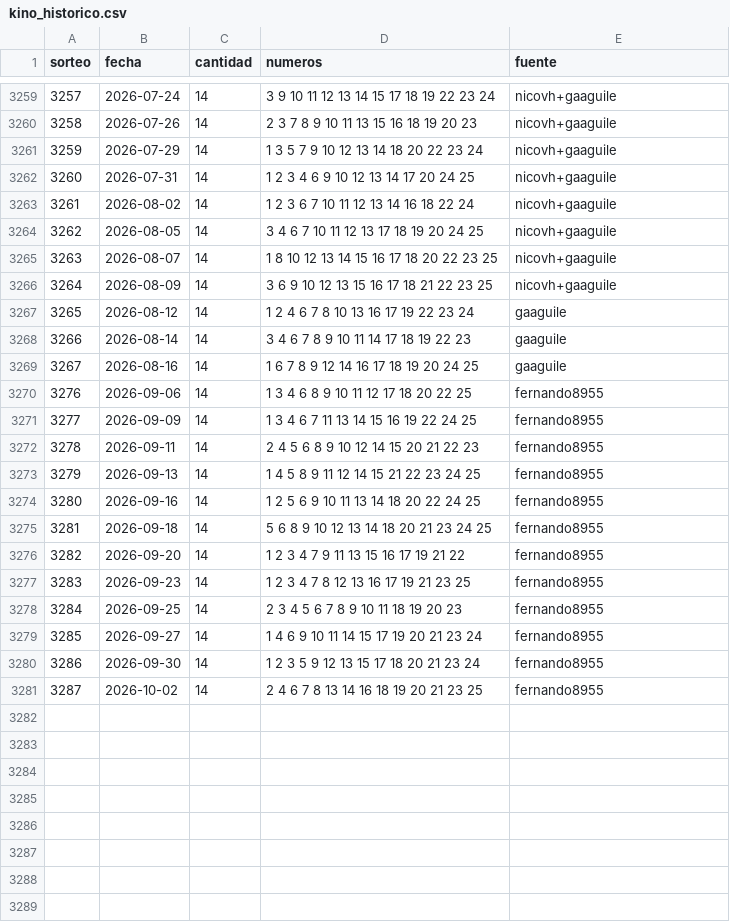
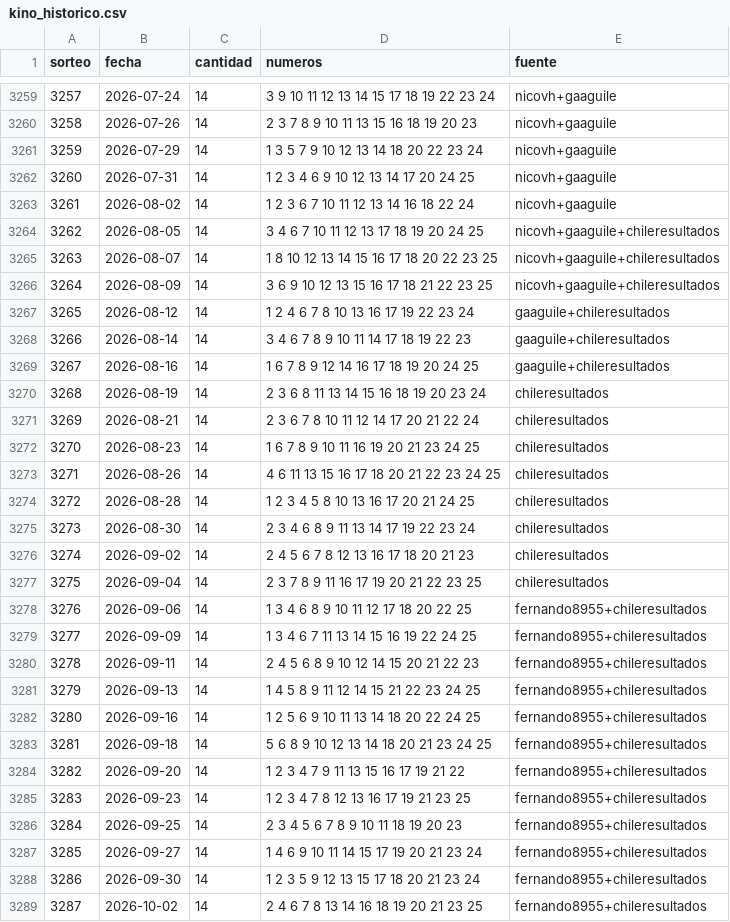
Before and after one commit to gabrielaruzalfaro-eng/LOTERIA, a CSV file: data/kino_historico.csv, drawn as a sheet; only a part is shown, gaps mark what is left out.

```diff
--- a/data/kino_historico.csv
+++ b/data/kino_historico.csv
@@ -3263,19 +3263,27 @@ sorteo,fecha,cantidad,numeros,fuente
 3261,2026-08-02,14,1 2 3 6 7 10 11 12 13 14 16 18 22 24,nicovh+gaaguile
-3262,2026-08-05,14,3 4 6 7 10 11 12 13 17 18 19 20 24 25,nicovh+gaaguile
-3263,2026-08-07,14,1 8 10 12 13 14 15 16 17 18 20 22 23 25,nicovh+gaaguile
-3264,2026-08-09,14,3 6 9 10 12 13 15 16 17 18 21 22 23 25,nicovh+gaaguile
-3265,2026-08-12,14,1 2 4 6 7 8 10 13 16 17 19 22 23 24,gaaguile
-3266,2026-08-14,14,3 4 6 7 8 9 10 11 14 17 18 19 22 23,gaaguile
-3267,2026-08-16,14,1 6 7 8 9 12 14 16 17 18 19 20 24 25,gaaguile
-3276,2026-09-06,14,1 3 4 6 8 9 10 11 12 17 18 20 22 25,fernando8955
-3277,2026-09-09,14,1 3 4 6 7 11 13 14 15 16 19 22 24 25,fernando8955
-3278,2026-09-11,14,2 4 5 6 8 9 10 12 14 15 20 21 22 23,fernando8955
-3279,2026-09-13,14,1 4 5 8 9 11 12 14 15 21 22 23 24 25,fernando8955
-3280,2026-09-16,14,1 2 5 6 9 10 11 13 14 18 20 22 24 25,fernando8955
-3281,2026-09-18,14,5 6 8 9 10 12 13 14 18 20 21 23 24 25,fernando8955
-3282,2026-09-20,14,1 2 3 4 7 9 11 13 15 16 17 19 21 22,fernando8955
-3283,2026-09-23,14,1 2 3 4 7 8 12 13 16 17 19 21 23 25,fernando8955
-3284,2026-09-25,14,2 3 4 5 6 7 8 9 10 11 18 19 20 23,fernando8955
-3285,2026-09-27,14,1 4 6 9 10 11 14 15 17 19 20 21 23 24,fernando8955
-3286,2026-09-30,14,1 2 3 5 9 12 13 15 17 18 20 21 23 24,fernando8955
-3287,2026-10-02,14,2 4 6 7 8 13 14 16 18 19 20 21 23 25,fernando8955
+3262,2026-08-05,14,3 4 6 7 10 11 12 13 17 18 19 20 24 25,nicovh+gaaguile+chileresultados
+3263,2026-08-07,14,1 8 10 12 13 14 15 16 17 18 20 22 23 25,nicovh+gaaguile+chileresultados
+3264,2026-08-09,14,3 6 9 10 12 13 15 16 17 18 21 22 23 25,nicovh+gaaguile+chileresultados
+3265,2026-08-12,14,1 2 4 6 7 8 10 13 16 17 19 22 23 24,gaaguile+chileresultados
+3266,2026-08-14,14,3 4 6 7 8 9 10 11 14 17 18 19 22 23,gaaguile+chileresultados
+3267,2026-08-16,14,1 6 7 8 9 12 14 16 17 18 19 20 24 25,gaaguile+chileresultados
+3268,2026-08-19,14,2 3 6 8 11 13 14 15 16 18 19 20 23 24,chileresultados
+3269,2026-08-21,14,2 3 6 7 8 10 11 12 14 17 20 21 22 24,chileresultados
+3270,2026-08-23,14,1 6 7 8 9 10 11 16 19 20 21 23 24 25,chileresultados
+3271,2026-08-26,14,4 6 11 13 15 16 17 18 20 21 22 23 24 25,chileresultados
+3272,2026-08-28,14,1 2 3 4 5 8 10 13 16 17 20 21 24 25,chileresultados
+3273,2026-08-30,14,2 3 4 6 8 9 11 13 14 17 19 22 23 24,chileresultados
+3274,2026-09-02,14,2 4 5 6 7 8 12 13 16 17 18 20 21 23,chileresultados
+3275,2026-09-04,14,2 3 7 8 9 11 16 17 19 20 21 22 23 25,chileresultados
+3276,2026-09-06,14,1 3 4 6 8 9 10 11 12 17 18 20 22 25,fernando8955+chileresultados
+3277,2026-09-09,14,1 3 4 6 7 11 13 14 15 16 19 22 24 25,fernando8955+chileresultados
+3278,2026-09-11,14,2 4 5 6 8 9 10 12 14 15 20 21 22 23,fernando8955+chileresultados
+3279,2026-09-13,14,1 4 5 8 9 11 12 14 15 21 22 23 24 25,fernando8955+chileresultados
+3280,2026-09-16,14,1 2 5 6 9 10 11 13 14 18 20 22 24 25,fernando8955+chileresultados
+3281,2026-09-18,14,5 6 8 9 10 12 13 14 18 20 21 23 24 25,fernando8955+chileresultados
+3282,2026-09-20,14,1 2 3 4 7 9 11 13 15 16 17 19 21 22,fernando8955+chileresultados
+3283,2026-09-23,14,1 2 3 4 7 8 12 13 16 17 19 21 23 25,fernando8955+chileresultados
+3284,2026-09-25,14,2 3 4 5 6 7 8 9 10 11 18 19 20 23,fernando8955+chileresultados
+3285,2026-09-27,14,1 4 6 9 10 11 14 15 17 19 20 21 23 24,fernando8955+chileresultados
+3286,2026-09-30,14,1 2 3 5 9 12 13 15 17 18 20 21 23 24,fernando8955+chileresultados
+3287,2026-10-02,14,2 4 6 7 8 13 14 16 18 19 20 21 23 25,fernando8955+chileresultados
```
Also changed, not shown: 3 other files.
